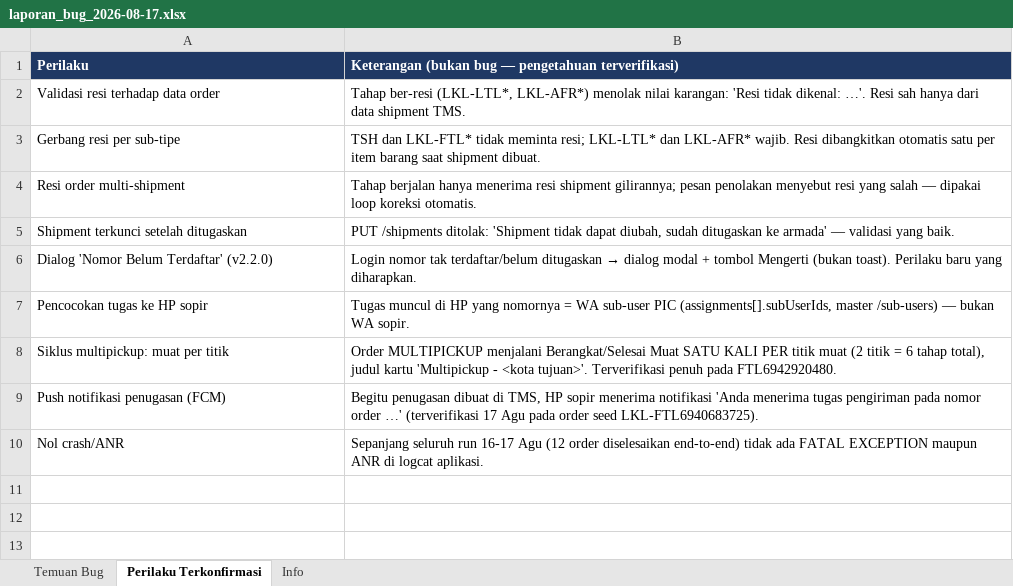
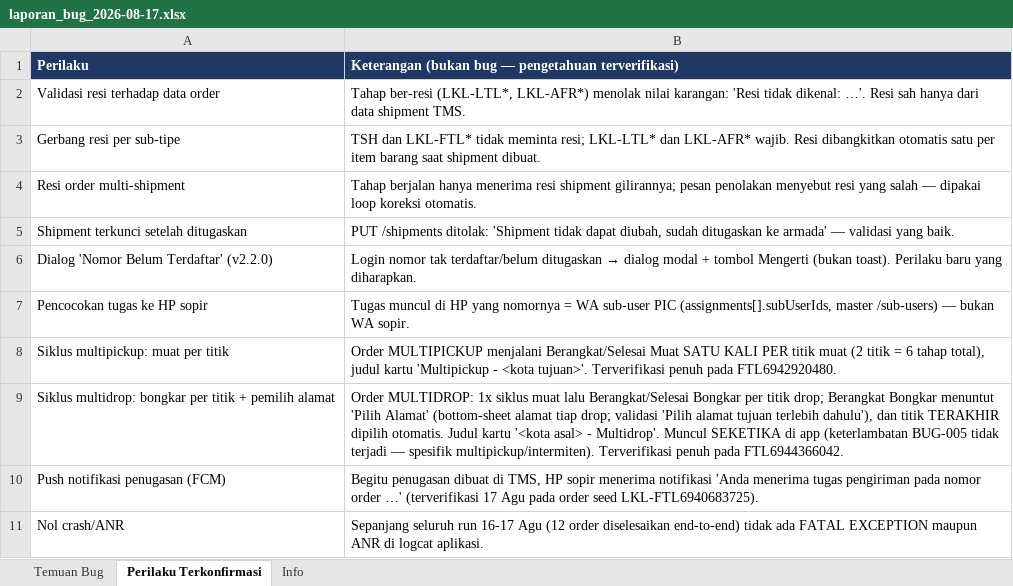
Before and after one commit to ikhsan26ph/appstest, an Excel workbook: report/laporan_bug_2026-08-17.xlsx, sheet Perilaku Terkonfirmasi, drawn as a sheet; values as stored, in another font and other column widths than the file's, no borders; the diff names each change by its address in the sheet, - before the commit and + after, or states it on an @@ line.

```diff
--- a/report/laporan_bug_2026-08-17.xlsx (sheet Perilaku Terkonfirmasi)
+++ b/report/laporan_bug_2026-08-17.xlsx (sheet Perilaku Terkonfirmasi)
+row 9: Siklus multidrop: bongkar per titik + pemilih alamat | Order MULTIDROP: 1x siklus muat lalu Berangkat/Selesai Bongkar per titik drop; Berangkat Bongkar menuntut 'Pilih Alamat' (bottom-sheet alamat tiap drop; validasi 'Pilih alamat tujuan terlebih dahulu'), dan titik TERAKHIR dipilih otomatis. Judul kartu '<kota asal> - Multidrop'. Muncul SEKETIKA di app (keterlambatan BUG-005 tidak terjadi — spesifik multipickup/intermiten). Terverifikasi penuh pada FTL6944366042.
```
Also changed, not shown: 5 other files.
